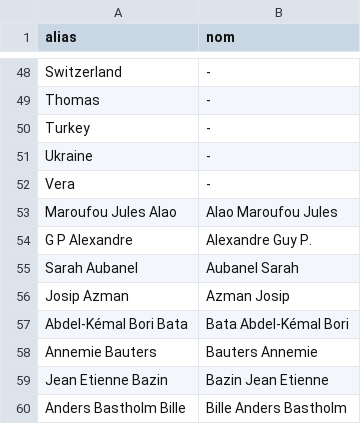
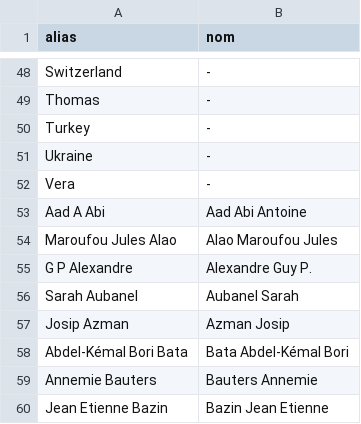
Before and after one commit to ici-be/francis-veyckemans, a CSV file: donnees/coauteurs.csv, drawn as a sheet; only a part is shown, gaps mark what is left out; the shorter side is filled out with more unchanged rows.

Commit message:
alias

```diff
--- a/donnees/coauteurs.csv
+++ b/donnees/coauteurs.csv
@@ -52,2 +52,3 @@ Ukraine,-
 Vera,-
+Aad A Abi,Aad Abi Antoine
 Maroufou Jules Alao,Alao Maroufou Jules
```
